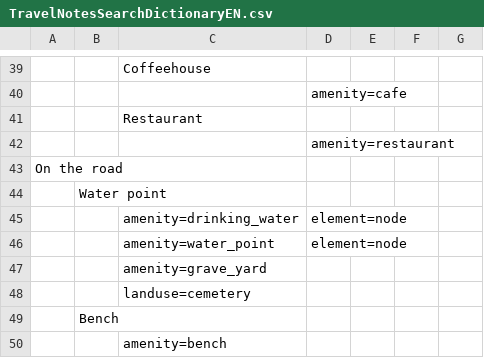
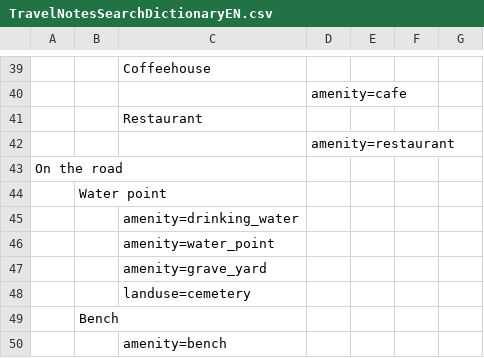
Before and after one commit to wwwouaiebe/leaflet.TravelNotes, a CSV file: dist/TravelNotesSearchDictionaryEN.csv, drawn as a sheet; only a part is shown, gaps mark what is left out.

```diff
--- a/dist/TravelNotesSearchDictionaryEN.csv
+++ b/dist/TravelNotesSearchDictionaryEN.csv
@@ -44,4 +44,4 @@ On the road;;;;;;
 ;Water point;;;;;
-;;amenity=drinking_water;element=node;;;
-;;amenity=water_point;element=node;;;
+;;amenity=drinking_water;;;;
+;;amenity=water_point;;;;
 ;;amenity=grave_yard;;;;
```
Also changed, not shown: dist/TravelNotesSearchDictionaryFR.csv, src/cfg/TravelNotesSearchDictionaryEN.csv, 12 other files.
